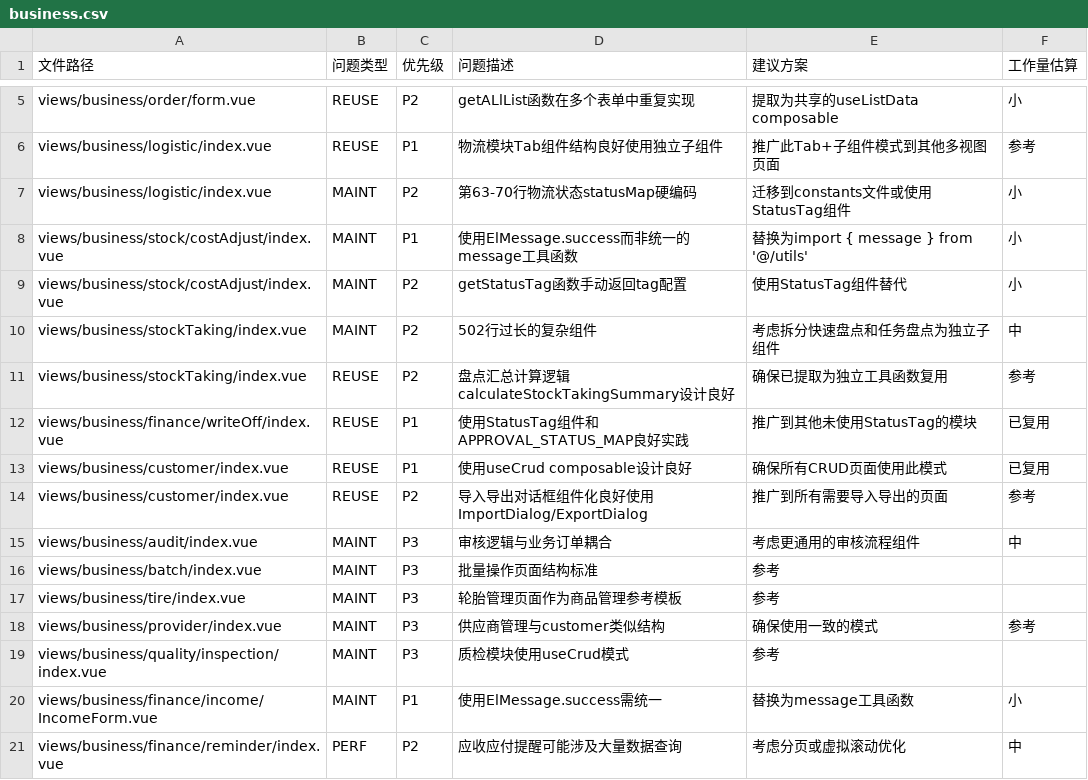
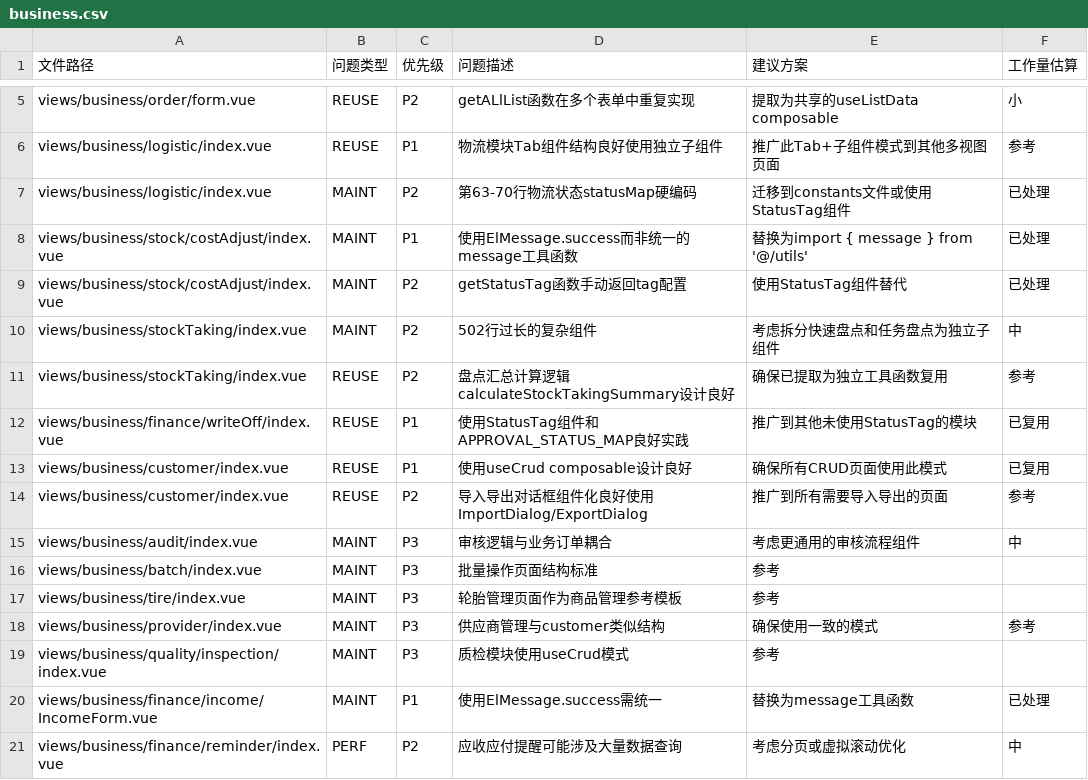
Before and after one commit to LaicZhang/tire-admin-web, a CSV file: docs/audit-list/business.csv, drawn as a sheet; only a part is shown, gaps mark what is left out.

```diff
--- a/docs/audit-list/business.csv
+++ b/docs/audit-list/business.csv
@@ -6,5 +6,5 @@ views/business/order/form.vue,REUSE,P2,getALlList函数在多个表单中重复
 views/business/logistic/index.vue,REUSE,P1,物流模块Tab组件结构良好使用独立子组件,推广此Tab+子组件模式到其他多视图页面,参考
-views/business/logistic/index.vue,MAINT,P2,第63-70行物流状态statusMap硬编码,迁移到constants文件或使用StatusTag组件,小
-views/business/stock/costAdjust/index.vue,MAINT,P1,使用ElMessage.success而非统一的message工具函数,替换为import { message } from '@/utils',小
-views/business/stock/costAdjust/index.vue,MAINT,P2,getStatusTag函数手动返回tag配置,使用StatusTag组件替代,小
+views/business/logistic/index.vue,MAINT,P2,第63-70行物流状态statusMap硬编码,迁移到constants文件或使用StatusTag组件,已处理
+views/business/stock/costAdjust/index.vue,MAINT,P1,使用ElMessage.success而非统一的message工具函数,替换为import { message } from '@/utils',已处理
+views/business/stock/costAdjust/index.vue,MAINT,P2,getStatusTag函数手动返回tag配置,使用StatusTag组件替代,已处理
 views/business/stockTaking/index.vue,MAINT,P2,502行过长的复杂组件,考虑拆分快速盘点和任务盘点为独立子组件,中
@@ -19,3 +19,3 @@ views/business/provider/index.vue,MAINT,P3,供应商管理与customer类似结
 views/business/quality/inspection/index.vue,MAINT,P3,质检模块使用useCrud模式,参考
-views/business/finance/income/IncomeForm.vue,MAINT,P1,使用ElMessage.success需统一,替换为message工具函数,小
+views/business/finance/income/IncomeForm.vue,MAINT,P1,使用ElMessage.success需统一,替换为message工具函数,已处理
 views/business/finance/reminder/index.vue,PERF,P2,应收应付提醒可能涉及大量数据查询,考虑分页或虚拟滚动优化,中
```
Also changed, not shown: docs/audit-list/fund.csv, docs/audit-list/inventory.csv, 1 other file.
